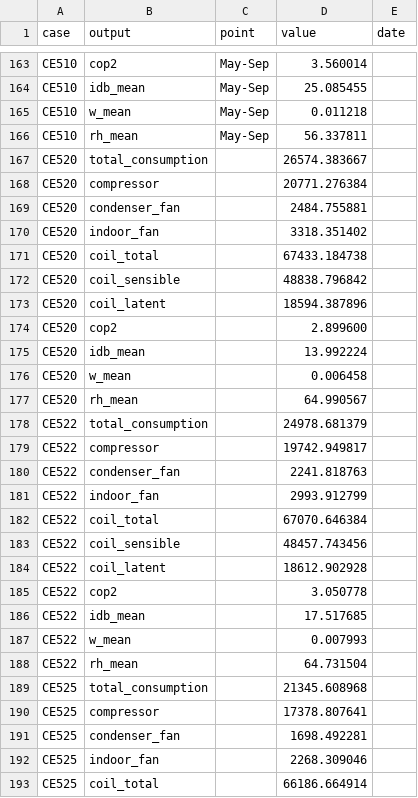
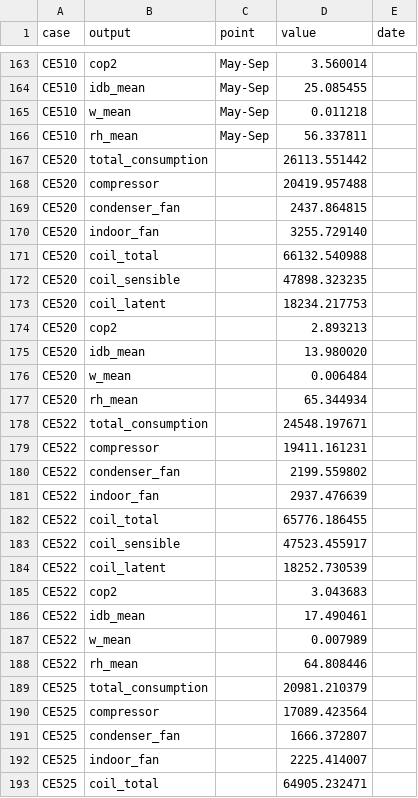
Before and after one commit to jfCoronel/OpenSimula, a CSV file: ASHRAE_140/validation/results/COOLING_TEST_B.csv, drawn as a sheet; only a part is shown, gaps mark what is left out; the diff covers the shown part only.

```diff
--- a/ASHRAE_140/validation/results/COOLING_TEST_B.csv
+++ b/ASHRAE_140/validation/results/COOLING_TEST_B.csv
@@ -166,28 +166,28 @@ CE510,w_mean,May-Sep,0.011218,
 CE510,rh_mean,May-Sep,56.337811,
-CE520,total_consumption,,26574.383667,
-CE520,compressor,,20771.276384,
-CE520,condenser_fan,,2484.755881,
-CE520,indoor_fan,,3318.351402,
-CE520,coil_total,,67433.184738,
-CE520,coil_sensible,,48838.796842,
-CE520,coil_latent,,18594.387896,
-CE520,cop2,,2.899600,
-CE520,idb_mean,,13.992224,
-CE520,w_mean,,0.006458,
-CE520,rh_mean,,64.990567,
-CE522,total_consumption,,24978.681379,
-CE522,compressor,,19742.949817,
-CE522,condenser_fan,,2241.818763,
-CE522,indoor_fan,,2993.912799,
-CE522,coil_total,,67070.646384,
-CE522,coil_sensible,,48457.743456,
-CE522,coil_latent,,18612.902928,
-CE522,cop2,,3.050778,
-CE522,idb_mean,,17.517685,
-CE522,w_mean,,0.007993,
-CE522,rh_mean,,64.731504,
-CE525,total_consumption,,21345.608968,
-CE525,compressor,,17378.807641,
-CE525,condenser_fan,,1698.492281,
-CE525,indoor_fan,,2268.309046,
-CE525,coil_total,,66186.664914,
+CE520,total_consumption,,26113.551442,
+CE520,compressor,,20419.957488,
+CE520,condenser_fan,,2437.864815,
+CE520,indoor_fan,,3255.729140,
+CE520,coil_total,,66132.540988,
+CE520,coil_sensible,,47898.323235,
+CE520,coil_latent,,18234.217753,
+CE520,cop2,,2.893213,
+CE520,idb_mean,,13.980020,
+CE520,w_mean,,0.006484,
+CE520,rh_mean,,65.344934,
+CE522,total_consumption,,24548.197671,
+CE522,compressor,,19411.161231,
+CE522,condenser_fan,,2199.559802,
+CE522,indoor_fan,,2937.476639,
+CE522,coil_total,,65776.186455,
+CE522,coil_sensible,,47523.455917,
+CE522,coil_latent,,18252.730539,
+CE522,cop2,,3.043683,
+CE522,idb_mean,,17.490461,
+CE522,w_mean,,0.007989,
+CE522,rh_mean,,64.808446,
+CE525,total_consumption,,20981.210379,
+CE525,compressor,,17089.423564,
+CE525,condenser_fan,,1666.372807,
+CE525,indoor_fan,,2225.414007,
+CE525,coil_total,,64905.232471,
```
Also changed, not shown: 122 edited cells elsewhere in this file, 16 other files.
